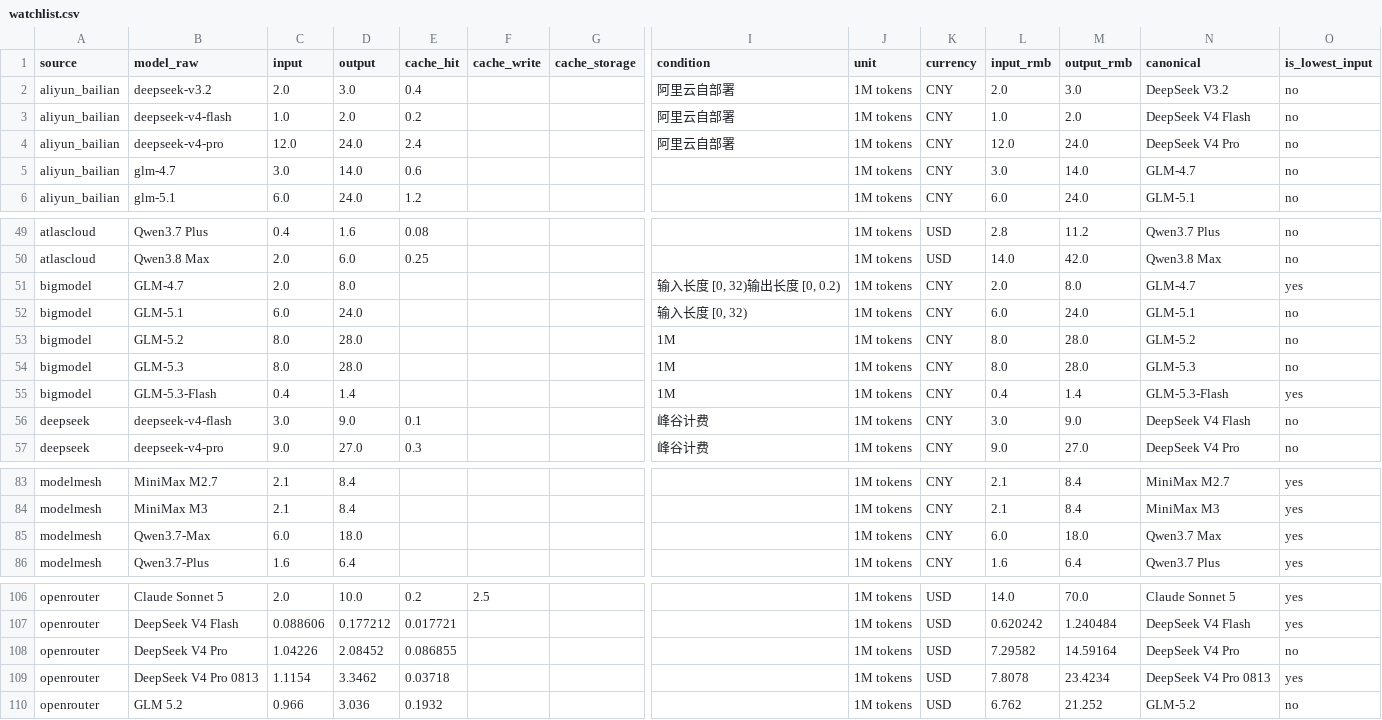
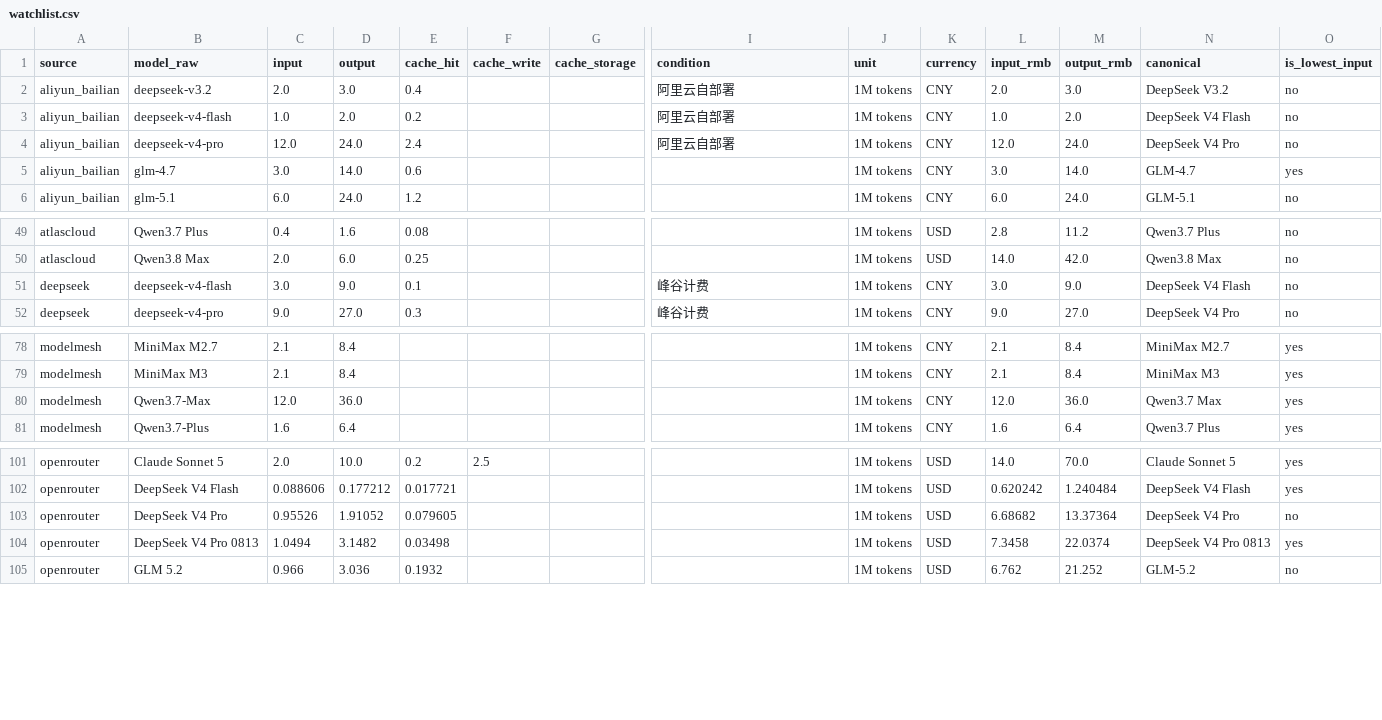
Before and after one commit to lzc0403/token-pricing-scraper, a CSV file: data/watchlist.csv, drawn as a sheet; only a part is shown, gaps mark what is left out; removed rows and columns are numbered as before the commit, all else as after; rows hold the shown columns only; the diff names each change by its address in the sheet, - before the commit and + after, or states it on an @@ line.

```diff
--- a/data/watchlist.csv
+++ b/data/watchlist.csv
-O5 (is_lowest_input): no
+O5 (is_lowest_input): yes
-row 51: bigmodel | GLM-4.7 | 2.0 | 8.0 |  |  |  | 输入长度 [0, 32)输出长度 [0, 0.2) | 1M tokens | CNY | 2.0 | 8.0 | GLM-4.7 | yes
-row 52: bigmodel | GLM-5.1 | 6.0 | 24.0 |  |  |  | 输入长度 [0, 32) | 1M tokens | CNY | 6.0 | 24.0 | GLM-5.1 | no
-row 53: bigmodel | GLM-5.2 | 8.0 | 28.0 |  |  |  | 1M | 1M tokens | CNY | 8.0 | 28.0 | GLM-5.2 | no
-row 54: bigmodel | GLM-5.3 | 8.0 | 28.0 |  |  |  | 1M | 1M tokens | CNY | 8.0 | 28.0 | GLM-5.3 | no
-row 55: bigmodel | GLM-5.3-Flash | 0.4 | 1.4 |  |  |  | 1M | 1M tokens | CNY | 0.4 | 1.4 | GLM-5.3-Flash | yes
-C80 (input): 6.0
+C80 (input): 12.0
-D80 (output): 18.0
+D80 (output): 36.0
-L80 (input_rmb): 6.0
+L80 (input_rmb): 12.0
-M80 (output_rmb): 18.0
+M80 (output_rmb): 36.0
-C103 (input): 1.04226
+C103 (input): 0.95526
-D103 (output): 2.08452
+D103 (output): 1.91052
-E103 (cache_hit): 0.086855
+E103 (cache_hit): 0.079605
-L103 (input_rmb): 7.29582
+L103 (input_rmb): 6.68682
-M103 (output_rmb): 14.59164
+M103 (output_rmb): 13.37364
-C104 (input): 1.1154
+C104 (input): 1.0494
-D104 (output): 3.3462
+D104 (output): 3.1482
-E104 (cache_hit): 0.03718
+E104 (cache_hit): 0.03498
-L104 (input_rmb): 7.8078
+L104 (input_rmb): 7.3458
-M104 (output_rmb): 23.4234
+M104 (output_rmb): 22.0374
```
Also changed, not shown: data/prices.csv, 12 other files.
